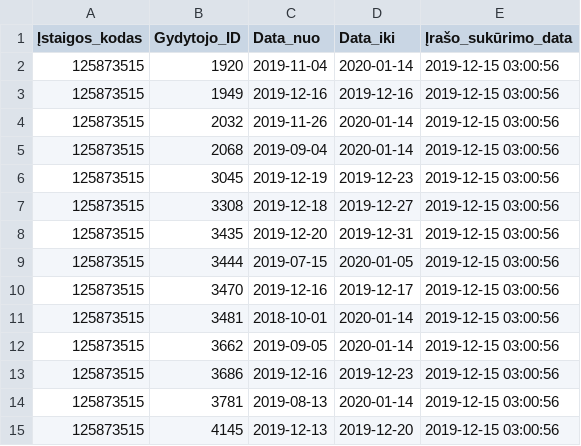
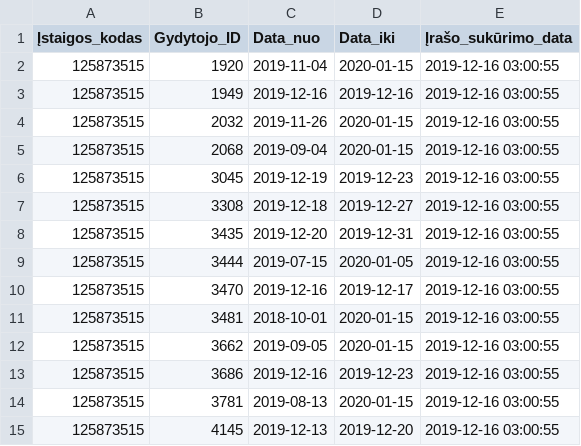
Before and after one commit to vilnius/centro-poliklinika, a CSV file: data/Centro_poliklinika/Registracija/125873515_doctors_excluded.csv, drawn as a sheet.

Commit message:
Centro poliklinika automatic update

```diff
--- a/data/Centro_poliklinika/Registracija/125873515_doctors_excluded.csv
+++ b/data/Centro_poliklinika/Registracija/125873515_doctors_excluded.csv
@@ -1,15 +1,15 @@
 Įstaigos_kodas;Gydytojo_ID;Data_nuo;Data_iki;Įrašo_sukūrimo_data
-125873515;1920;2019-11-04;2020-01-14;2019-12-15 03:00:56
-125873515;1949;2019-12-16;2019-12-16;2019-12-15 03:00:56
-125873515;2032;2019-11-26;2020-01-14;2019-12-15 03:00:56
-125873515;2068;2019-09-04;2020-01-14;2019-12-15 03:00:56
-125873515;3045;2019-12-19;2019-12-23;2019-12-15 03:00:56
-125873515;3308;2019-12-18;2019-12-27;2019-12-15 03:00:56
-125873515;3435;2019-12-20;2019-12-31;2019-12-15 03:00:56
-125873515;3444;2019-07-15;2020-01-05;2019-12-15 03:00:56
-125873515;3470;2019-12-16;2019-12-17;2019-12-15 03:00:56
-125873515;3481;2018-10-01;2020-01-14;2019-12-15 03:00:56
-125873515;3662;2019-09-05;2020-01-14;2019-12-15 03:00:56
-125873515;3686;2019-12-16;2019-12-23;2019-12-15 03:00:56
-125873515;3781;2019-08-13;2020-01-14;2019-12-15 03:00:56
-125873515;4145;2019-12-13;2019-12-20;2019-12-15 03:00:56
+125873515;1920;2019-11-04;2020-01-15;2019-12-16 03:00:55
+125873515;1949;2019-12-16;2019-12-16;2019-12-16 03:00:55
+125873515;2032;2019-11-26;2020-01-15;2019-12-16 03:00:55
+125873515;2068;2019-09-04;2020-01-15;2019-12-16 03:00:55
+125873515;3045;2019-12-19;2019-12-23;2019-12-16 03:00:55
+125873515;3308;2019-12-18;2019-12-27;2019-12-16 03:00:55
+125873515;3435;2019-12-20;2019-12-31;2019-12-16 03:00:55
+125873515;3444;2019-07-15;2020-01-05;2019-12-16 03:00:55
+125873515;3470;2019-12-16;2019-12-17;2019-12-16 03:00:55
+125873515;3481;2018-10-01;2020-01-15;2019-12-16 03:00:55
+125873515;3662;2019-09-05;2020-01-15;2019-12-16 03:00:55
+125873515;3686;2019-12-16;2019-12-23;2019-12-16 03:00:55
+125873515;3781;2019-08-13;2020-01-15;2019-12-16 03:00:55
+125873515;4145;2019-12-13;2019-12-20;2019-12-16 03:00:55
```
Also changed, not shown: data/Centro_poliklinika/Registracija/125873515_family_doctors_list.csv, 1 other file.
